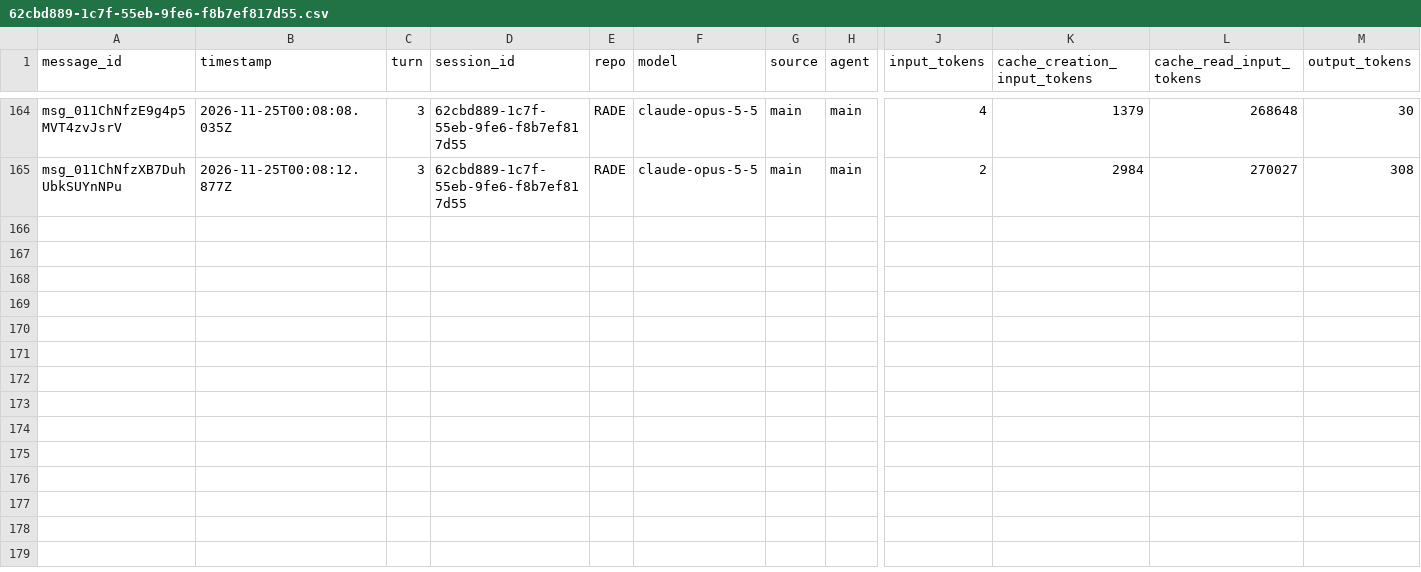
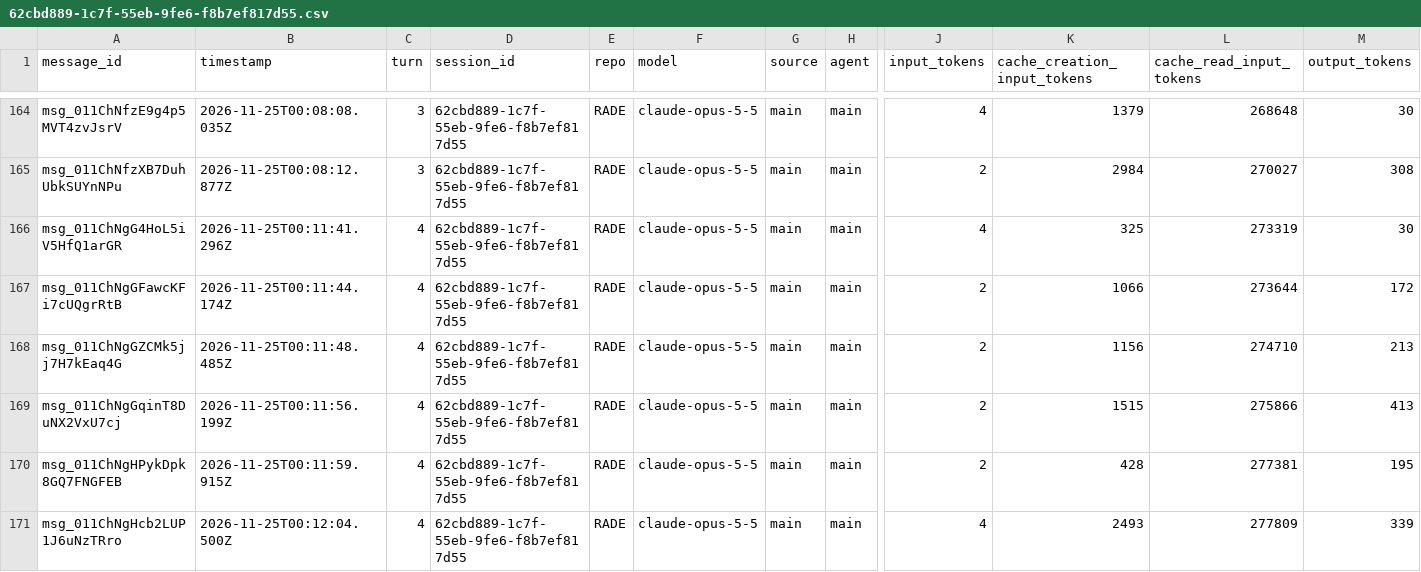
Before and after one commit to rhope-ops/RADE, a CSV file: sessions/62cbd889-1c7f-55eb-9fe6-f8b7ef817d55.csv, drawn as a sheet; only a part is shown, gaps mark what is left out; rows hold the shown columns only; the diff names each change by its address in the sheet, - before the commit and + after, or states it on an @@ line.

```diff
--- a/sessions/62cbd889-1c7f-55eb-9fe6-f8b7ef817d55.csv
+++ b/sessions/62cbd889-1c7f-55eb-9fe6-f8b7ef817d55.csv
+row 166: msg_011ChNgG4HoL5iV5HfQ1arGR | 2026-11-25T00:11:41.296Z | 4 | 62cbd889-1c7f-55eb-9fe6-f8b7ef817d55 | RADE | claude-opus-5-5 | main | main | 4 | 325 | 273319 | 30
+row 167: msg_011ChNgGFawcKFi7cUQgrRtB | 2026-11-25T00:11:44.174Z | 4 | 62cbd889-1c7f-55eb-9fe6-f8b7ef817d55 | RADE | claude-opus-5-5 | main | main | 2 | 1066 | 273644 | 172
+row 168: msg_011ChNgGZCMk5jj7H7kEaq4G | 2026-11-25T00:11:48.485Z | 4 | 62cbd889-1c7f-55eb-9fe6-f8b7ef817d55 | RADE | claude-opus-5-5 | main | main | 2 | 1156 | 274710 | 213
+row 169: msg_011ChNgGqinT8DuNX2VxU7cj | 2026-11-25T00:11:56.199Z | 4 | 62cbd889-1c7f-55eb-9fe6-f8b7ef817d55 | RADE | claude-opus-5-5 | main | main | 2 | 1515 | 275866 | 413
+row 170: msg_011ChNgHPykDpk8GQ7FNGFEB | 2026-11-25T00:11:59.915Z | 4 | 62cbd889-1c7f-55eb-9fe6-f8b7ef817d55 | RADE | claude-opus-5-5 | main | main | 2 | 428 | 277381 | 195
+row 171: msg_011ChNgHcb2LUP1J6uNzTRro | 2026-11-25T00:12:04.500Z | 4 | 62cbd889-1c7f-55eb-9fe6-f8b7ef817d55 | RADE | claude-opus-5-5 | main | main | 4 | 2493 | 277809 | 339
```
Also changed, not shown: costs/62cbd889-1c7f-55eb-9fe6-f8b7ef817d55.csv, limits/62cbd889-1c7f-55eb-9fe6-f8b7ef817d55.csv.
